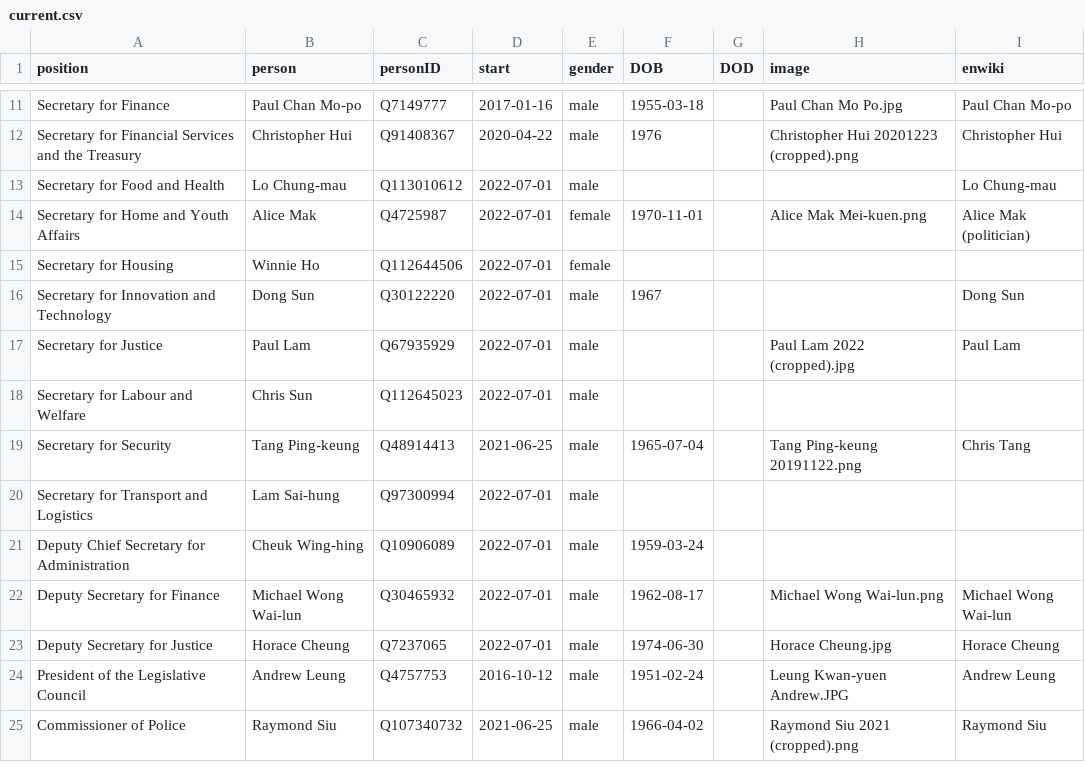
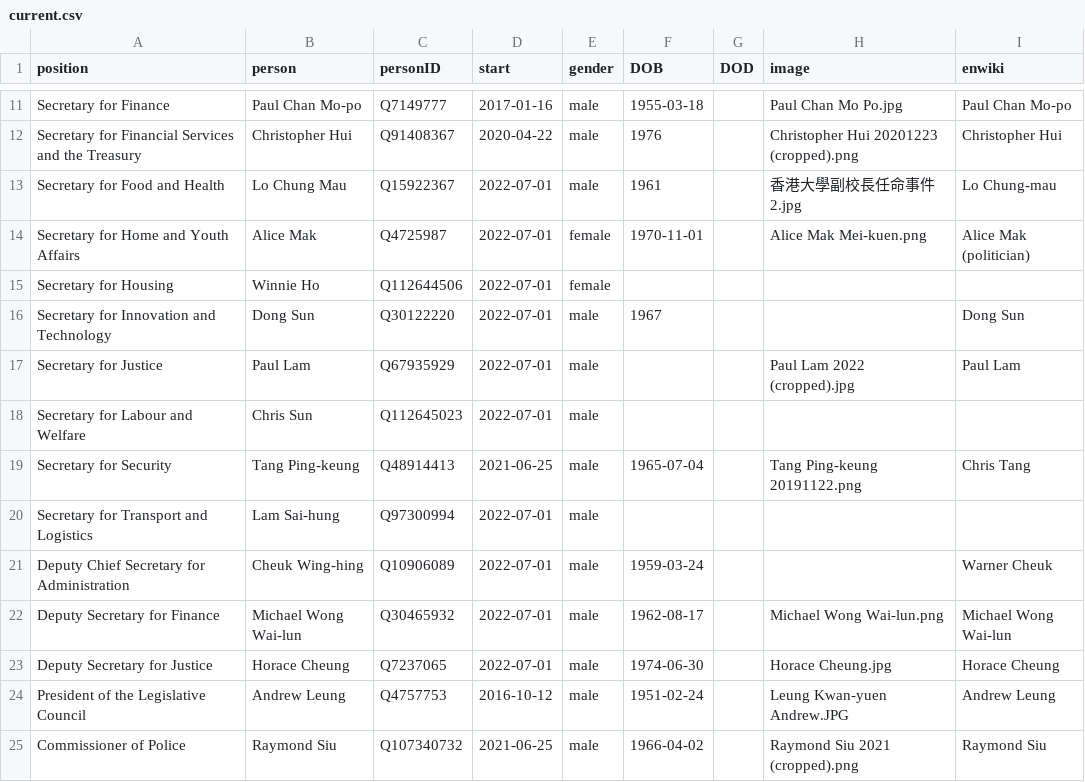
Before and after one commit to every-politician-scrapers/hong-kong, a CSV file: html/current.csv, drawn as a sheet; only a part is shown, gaps mark what is left out.

```diff
--- a/html/current.csv
+++ b/html/current.csv
@@ -12,3 +12,3 @@ Secretary for Finance,Paul Chan Mo-po,Q7149777,2017-01-16,male,1955-03-18,,Paul
 Secretary for Financial Services and the Treasury,Christopher Hui,Q91408367,2020-04-22,male,1976,,Christopher Hui 20201223 (cropped).png,Christopher Hui
-Secretary for Food and Health,Lo Chung-mau,Q113010612,2022-07-01,male,,,,Lo Chung-mau
+Secretary for Food and Health,Lo Chung Mau,Q15922367,2022-07-01,male,1961,,香港大學副校長任命事件2.jpg,Lo Chung-mau
 Secretary for Home and Youth Affairs,Alice Mak,Q4725987,2022-07-01,female,1970-11-01,,Alice Mak Mei-kuen.png,Alice Mak (politician)
@@ -20,3 +20,3 @@ Secretary for Security,Tang Ping-keung,Q48914413,2021-06-25,male,1965-07-04,,Tan
 Secretary for Transport and Logistics,Lam Sai-hung,Q97300994,2022-07-01,male,,,,
-Deputy Chief Secretary for Administration,Cheuk Wing-hing,Q10906089,2022-07-01,male,1959-03-24,,,
+Deputy Chief Secretary for Administration,Cheuk Wing-hing,Q10906089,2022-07-01,male,1959-03-24,,,Warner Cheuk
 Deputy Secretary for Finance,Michael Wong Wai-lun,Q30465932,2022-07-01,male,1962-08-17,,Michael Wong Wai-lun.png,Michael Wong Wai-lun
```
Also changed, not shown: html/holders21.csv, html/positions.csv, 1 other file.
